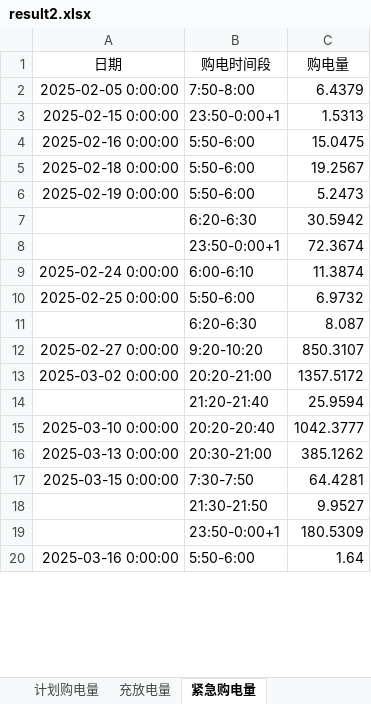
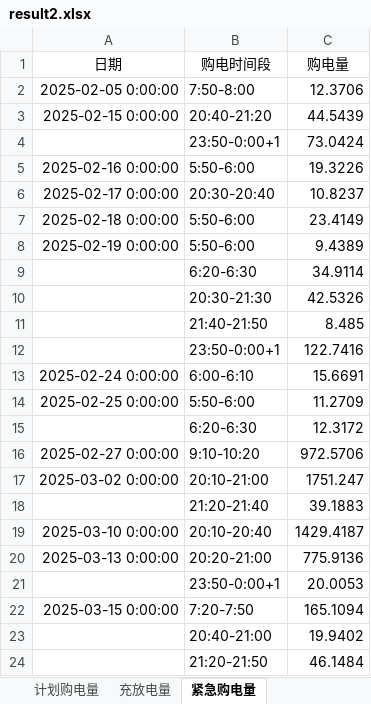
Before and after one commit to sophia7320/math_model, an Excel workbook: results/result2.xlsx, sheet 紧急购电量, drawn as a sheet; only a part is shown; the shorter side is filled out with more unchanged rows; values as stored, in another font and other column widths than the file's, no borders; removed rows and columns are numbered as before the commit, all else as after; the diff covers the shown part only; the diff names each change by its address in the sheet, - before the commit and + after, or states it on an @@ line.

```diff
--- a/results/result2.xlsx (sheet 紧急购电量)
+++ b/results/result2.xlsx (sheet 紧急购电量)
-C2 (购电量): 6.4379
+C2 (购电量): 12.3706
-row 3: 2025-02-15 0:00:00 | 23:50-0:00+1 | 1.5313
+row 3: 2025-02-15 0:00:00 | 20:40-21:20 | 44.5439
+row 4:  | 23:50-0:00+1 | 73.0424
-C5 (购电量): 15.0475
+C5 (购电量): 19.3226
+row 6: 2025-02-17 0:00:00 | 20:30-20:40 | 10.8237
-C7 (购电量): 19.2567
+C7 (购电量): 23.4149
-C8 (购电量): 5.2473
+C8 (购电量): 9.4389
-C9 (购电量): 30.5942
+C9 (购电量): 34.9114
-row 8:  | 23:50-0:00+1 | 72.3674
+row 10:  | 20:30-21:30 | 42.5326
+row 11:  | 21:40-21:50 | 8.485
+row 12:  | 23:50-0:00+1 | 122.7416
-C13 (购电量): 11.3874
+C13 (购电量): 15.6691
-C14 (购电量): 6.9732
+C14 (购电量): 11.2709
-C15 (购电量): 8.087
+C15 (购电量): 12.3172
-B16 (购电时间段): 9:20-10:20
+B16 (购电时间段): 9:10-10:20
-C16 (购电量): 850.3107
+C16 (购电量): 972.5706
-B17 (购电时间段): 20:20-21:00
+B17 (购电时间段): 20:10-21:00
-C17 (购电量): 1357.5172
+C17 (购电量): 1751.247
-C18 (购电量): 25.9594
+C18 (购电量): 39.1883
-B19 (购电时间段): 20:20-20:40
+B19 (购电时间段): 20:10-20:40
-C19 (购电量): 1042.3777
+C19 (购电量): 1429.4187
-B20 (购电时间段): 20:30-21:00
+B20 (购电时间段): 20:20-21:00
-C20 (购电量): 385.1262
+C20 (购电量): 775.9136
+row 21:  | 23:50-0:00+1 | 20.0053
-B22 (购电时间段): 7:30-7:50
+B22 (购电时间段): 7:20-7:50
-C22 (购电量): 64.4281
+C22 (购电量): 165.1094
-row 18:  | 21:30-21:50 | 9.9527
-row 19:  | 23:50-0:00+1 | 180.5309
+row 23:  | 20:40-21:00 | 19.9402
+row 24:  | 21:20-21:50 | 46.1484
```
Also changed, not shown: 101 added rows, 40 removed rows and 272 edited cells elsewhere in this sheet, sheet 计划购电量, sheet 充放电量, results/result4-2.xlsx, 48 other files.
